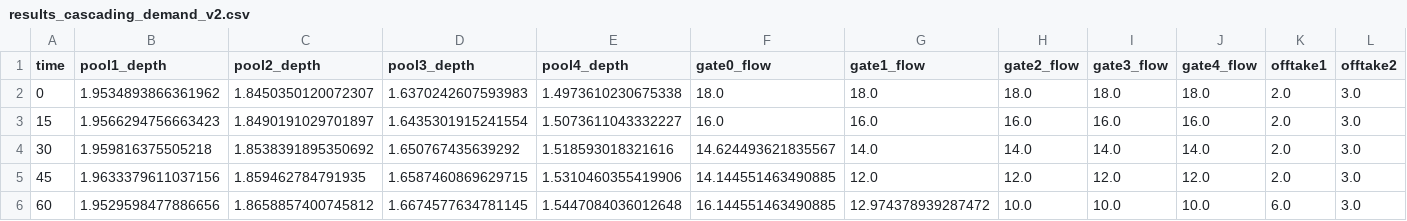
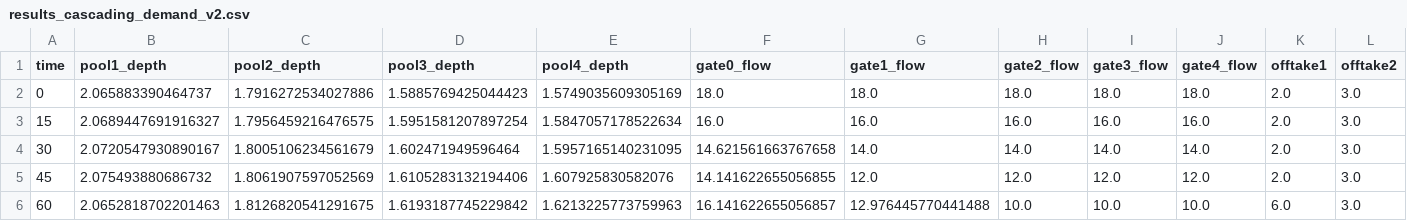
Before and after one commit to leixiaohui-1974/Test-Opt, a CSV file: examples/case5_canal_mpc_control/results/results_cascading_demand_v2.csv, drawn as a sheet; only a part is shown; the diff covers the shown part only; the diff names each change by its address in the sheet, - before the commit and + after, or states it on an @@ line.

```diff
--- a/examples/case5_canal_mpc_control/results/results_cascading_demand_v2.csv
+++ b/examples/case5_canal_mpc_control/results/results_cascading_demand_v2.csv
-B2 (pool1_depth): 1.9534893866361962
+B2 (pool1_depth): 2.065883390464737
-C2 (pool2_depth): 1.8450350120072307
+C2 (pool2_depth): 1.7916272534027886
-D2 (pool3_depth): 1.6370242607593983
+D2 (pool3_depth): 1.5885769425044423
-E2 (pool4_depth): 1.4973610230675338
+E2 (pool4_depth): 1.5749035609305169
-B3 (pool1_depth): 1.9566294756663423
+B3 (pool1_depth): 2.0689447691916327
-C3 (pool2_depth): 1.8490191029701897
+C3 (pool2_depth): 1.7956459216476575
-D3 (pool3_depth): 1.6435301915241554
+D3 (pool3_depth): 1.5951581207897254
-E3 (pool4_depth): 1.5073611043332227
+E3 (pool4_depth): 1.5847057178522634
-B4 (pool1_depth): 1.959816375505218
+B4 (pool1_depth): 2.0720547930890167
-C4 (pool2_depth): 1.8538391895350692
+C4 (pool2_depth): 1.8005106234561679
-D4 (pool3_depth): 1.650767435639292
+D4 (pool3_depth): 1.602471949596464
-E4 (pool4_depth): 1.518593018321616
+E4 (pool4_depth): 1.5957165140231095
-F4 (gate0_flow): 14.624493621835567
+F4 (gate0_flow): 14.621561663767658
-B5 (pool1_depth): 1.9633379611037156
+B5 (pool1_depth): 2.075493880686732
-C5 (pool2_depth): 1.859462784791935
+C5 (pool2_depth): 1.8061907597052569
-D5 (pool3_depth): 1.6587460869629715
+D5 (pool3_depth): 1.6105283132194406
-E5 (pool4_depth): 1.5310460355419906
+E5 (pool4_depth): 1.607925830582076
-F5 (gate0_flow): 14.144551463490885
+F5 (gate0_flow): 14.141622655056855
-B6 (pool1_depth): 1.9529598477886656
+B6 (pool1_depth): 2.0652818702201463
-C6 (pool2_depth): 1.8658857400745812
+C6 (pool2_depth): 1.8126820541291675
-D6 (pool3_depth): 1.6674577634781145
+D6 (pool3_depth): 1.6193187745229842
-E6 (pool4_depth): 1.5447084036012648
+E6 (pool4_depth): 1.6213225773759963
-F6 (gate0_flow): 16.144551463490885
+F6 (gate0_flow): 16.141622655056857
-G6 (gate1_flow): 12.974378939287472
+G6 (gate1_flow): 12.976445770441488
```
Also changed, not shown: 63 edited cells elsewhere in this file, 4 other files.
